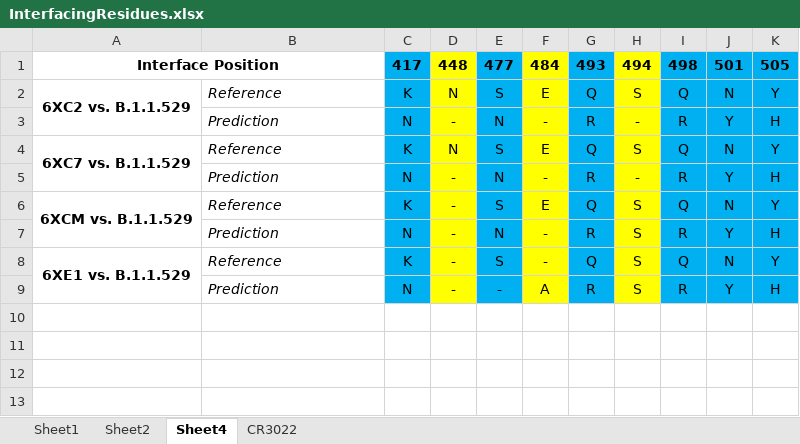
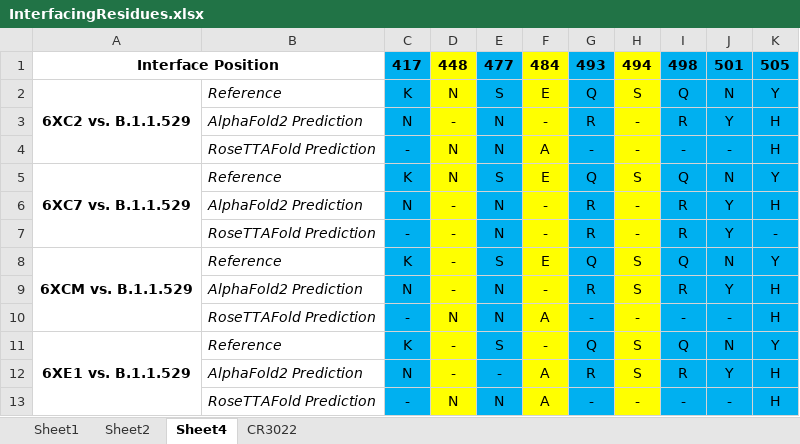
Before and after one commit to colbyford/SARS-CoV-2_B.1.1.529_Spike-RBD_Predictions, an Excel workbook: docking/InterfacingResidues.xlsx, sheet Sheet4, drawn as a sheet; values as stored, in another font and other column widths than the file's, no borders; addresses are those after the commit; the diff names each change by its address in the sheet, - before the commit and + after, or states it on an @@ line.

```diff
--- a/docking/InterfacingResidues.xlsx (sheet Sheet4)
+++ b/docking/InterfacingResidues.xlsx (sheet Sheet4)
-B3: Prediction
+B3: AlphaFold2 Prediction
+row 4:  | RoseTTAFold Prediction | - | N | N | A | - | - | - | - | H
-B6: Prediction
+B6: AlphaFold2 Prediction
+row 7:  | RoseTTAFold Prediction | - | - | N | - | R | - | R | Y | -
-B9: Prediction
+B9: AlphaFold2 Prediction
+row 10:  | RoseTTAFold Prediction | - | N | N | A | - | - | - | - | H
-B12: Prediction
+B12: AlphaFold2 Prediction
+row 13:  | RoseTTAFold Prediction | - | N | N | A | - | - | - | - | H
```
Also changed, not shown: docking/HADDOCK_Results.xlsx, 45 other files.
